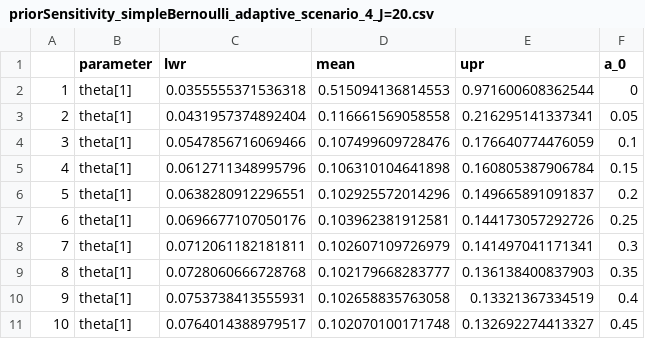
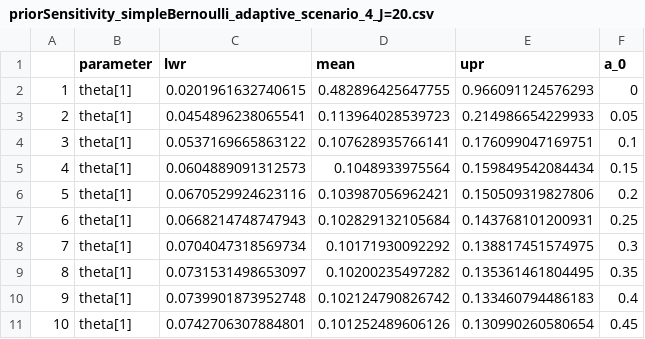
Before and after one commit to maxbiostat/propriety_power_priors, a CSV file: data/sensitivity_data/priorSensitivity_simpleBernoulli_adaptive_scenario_4_J=20.csv, drawn as a sheet; only a part is shown; the diff covers the shown part only.

```diff
--- a/data/sensitivity_data/priorSensitivity_simpleBernoulli_adaptive_scenario_4_J=20.csv
+++ b/data/sensitivity_data/priorSensitivity_simpleBernoulli_adaptive_scenario_4_J=20.csv
@@ -1,11 +1,11 @@
 "","parameter","lwr","mean","upr","a_0"
-"1","theta[1]",0.0355555371536318,0.515094136814553,0.971600608362544,0
-"2","theta[1]",0.0431957374892404,0.116661569058558,0.216295141337341,0.05
-"3","theta[1]",0.0547856716069466,0.107499609728476,0.176640774476059,0.1
-"4","theta[1]",0.0612711348995796,0.106310104641898,0.160805387906784,0.15
-"5","theta[1]",0.0638280912296551,0.102925572014296,0.149665891091837,0.2
-"6","theta[1]",0.0696677107050176,0.103962381912581,0.144173057292726,0.25
-"7","theta[1]",0.0712061182181811,0.102607109726979,0.141497041171341,0.3
-"8","theta[1]",0.0728060666728768,0.102179668283777,0.136138400837903,0.35
-"9","theta[1]",0.0753738413555931,0.102658835763058,0.13321367334519,0.4
-"10","theta[1]",0.0764014388979517,0.102070100171748,0.132692274413327,0.45
+"1","theta[1]",0.0201961632740615,0.482896425647755,0.966091124576293,0
+"2","theta[1]",0.0454896238065541,0.113964028539723,0.214986654229933,0.05
+"3","theta[1]",0.0537169665863122,0.107628935766141,0.176099047169751,0.1
+"4","theta[1]",0.0604889091312573,0.1048933975564,0.159849542084434,0.15
+"5","theta[1]",0.0670529924623116,0.103987056962421,0.150509319827806,0.2
+"6","theta[1]",0.0668214748747943,0.102829132105684,0.143768101200931,0.25
+"7","theta[1]",0.0704047318569734,0.10171930092292,0.138817451574975,0.3
+"8","theta[1]",0.0731531498653097,0.10200235497282,0.135361461804495,0.35
+"9","theta[1]",0.0739901873952748,0.102124790826742,0.133460794486183,0.4
+"10","theta[1]",0.0742706307884801,0.101252489606126,0.130990260580654,0.45
```
Also changed, not shown: 33 edited cells elsewhere in this file, data/sensitivity_data/priorSensitivity_simpleBernoulli_adaptive_scenario_1_J=20.csv, data/sensitivity_data/priorSensitivity_simpleBernoulli_adaptive_scenario_2_J=20.csv, 57 other files.
